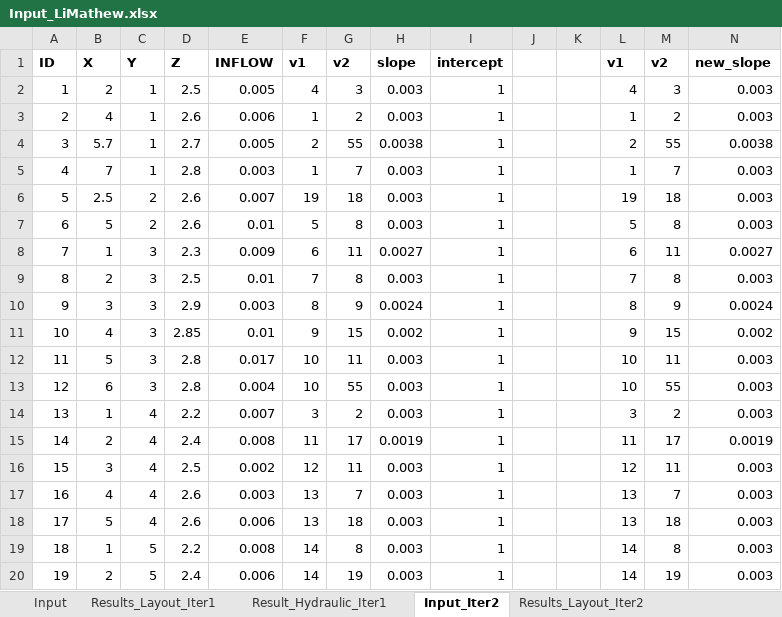
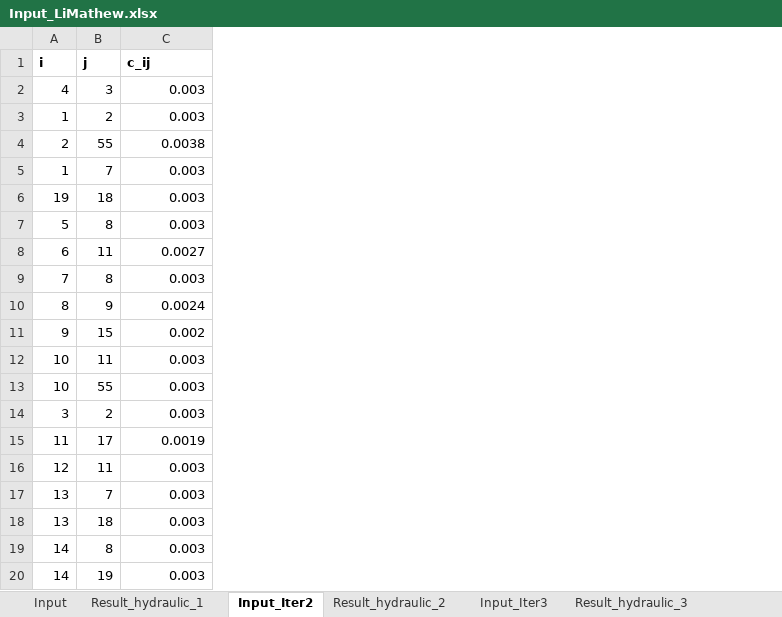
Before and after one commit to Kohli25/Sewerresearch_other_algos, an Excel workbook: venu/Files/Input_LiMathew.xlsx, sheet Input_Iter2, drawn as a sheet; only a part is shown; values as stored, in another font and other column widths than the file's, no borders; removed rows and columns are numbered as before the commit, all else as after; rows hold the shown columns only; the diff covers the shown part only; the diff names each change by its address in the sheet, - before the commit and + after, or states it on an @@ line.

```diff
--- a/venu/Files/Input_LiMathew.xlsx (sheet Input_Iter2)
+++ b/venu/Files/Input_LiMathew.xlsx (sheet Input_Iter2)
-sheet tab: Result_Hydraulic_Iter1
+sheet tab: Result_hydraulic_1
-sheet tab: Results_Layout_Iter1
-sheet tab: Results_Layout_Iter2
+sheet tab: Result_hydraulic_2
+sheet tab: Input_Iter3
+sheet tab: Result_hydraulic_3
-column B, rows 2-20: 2 | 4 | 5.7 | 7 | 2.5 | 5 | 1 | 2 | 3 | 4 | 5 | 6 | 1 | 2 | 3 | 4 | 5 | 1 | 2
-column C, rows 2-20: 1 | 1 | 1 | 1 | 2 | 2 | 3 | 3 | 3 | 3 | 3 | 3 | 4 | 4 | 4 | 4 | 4 | 5 | 5
-column D, rows 2-20: 2.5 | 2.6 | 2.7 | 2.8 | 2.6 | 2.6 | 2.3 | 2.5 | 2.9 | 2.85 | 2.8 | 2.8 | 2.2 | 2.4 | 2.5 | 2.6 | 2.6 | 2.2 | 2.4
-column E, rows 2-20: 0.005 | 0.006 | 0.005 | 0.003 | 0.007 | 0.01 | 0.009 | 0.01 | 0.003 | 0.01 | 0.017 | 0.004 | 0.007 | 0.008 | 0.002 | 0.003 | 0.006 | 0.008 | 0.006
-column F, rows 2-20: 4 | 1 | 2 | 1 | 19 | 5 | 6 | 7 | 8 | 9 | 10 | 10 | 3 | 11 | 12 | 13 | 13 | 14 | 14
-column H, rows 2-20: 0.003 | 0.003 | 0.0038 | 0.003 | 0.003 | 0.003 | 0.0027 | 0.003 | 0.0024 | 0.002 | 0.003 | 0.003 | 0.003 | 0.0019 | 0.003 | 0.003 | 0.003 | 0.003 | 0.003
-column I, rows 2-20: all 1
-column J, empty
-column K, empty
-column L, rows 2-20: 4 | 1 | 2 | 1 | 19 | 5 | 6 | 7 | 8 | 9 | 10 | 10 | 3 | 11 | 12 | 13 | 13 | 14 | 14
-column M, rows 2-20: 3 | 2 | 55 | 7 | 18 | 8 | 11 | 8 | 9 | 15 | 11 | 55 | 2 | 17 | 11 | 7 | 18 | 8 | 19
-row 1: ID | X | Y | Z | INFLOW | v1 | v2 | slope | intercept |  |  | v1 | v2 | new_slope
+row 1: i | j | c_ij
-A2: 1
+A2: 4
-A3: 2
+A3: 1
-A4: 3
+A4: 2
-A5: 4
+A5: 1
-A6: 5
+A6: 19
-A7: 6
+A7: 5
-A8: 7
+A8: 6
-A9: 8
+A9: 7
-A10: 9
+A10: 8
-A11: 10
+A11: 9
-A12: 11
+A12: 10
-A13: 12
+A13: 10
-A14: 13
+A14: 3
-A15: 14
+A15: 11
-A16: 15
+A16: 12
-A17: 16
+A17: 13
-A18: 17
+A18: 13
-A19: 18
+A19: 14
-A20: 19
+A20: 14
```
Also changed, not shown: 58 edited cells and cell formats elsewhere in this sheet, other sheet tabs, formulas that keep their value, 6 other files.
